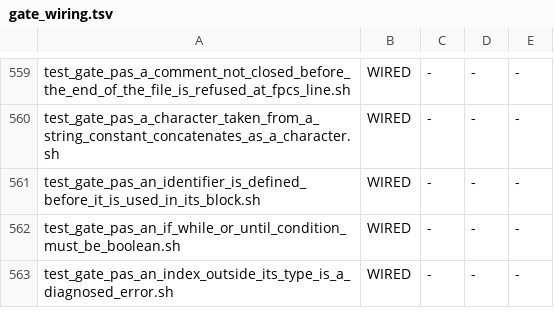
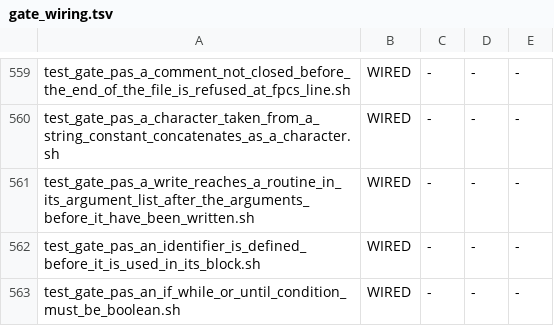
Before and after one commit to snobol4ever/harness, a TSV file: scripts/gate_wiring.tsv, drawn as a sheet; only a part is shown, gaps mark what is left out; the shorter side is filled out with more unchanged rows; the diff names each change by its address in the sheet, - before the commit and + after, or states it on an @@ line.

Commit message:
gate: a Pascal write reaches a routine in its argument list after the arguments before it have been written
Two programs, both modes, every expectation cut live from fpc: woiso (-Miso) with a routine that writes in the middle, at the front, twice in a list and beside formatted widths, and woobj ({$mode objfpc}) with a string-valued routine and a file stream written with a routine in the list and read back. FAIL_ONCE=1 corrupts woiso. MEASURED on the parent for PasRosetta middle-three-digits: the routine's own output came out ahead of the line.

```diff
--- a/scripts/gate_wiring.tsv
+++ b/scripts/gate_wiring.tsv
+row 561: test_gate_pas_a_write_reaches_a_routine_in_its_argument_list_after_the_arguments_before_it_have_been_written.sh | WIRED | - | - | -
```
Also changed, not shown: 1 other file.
